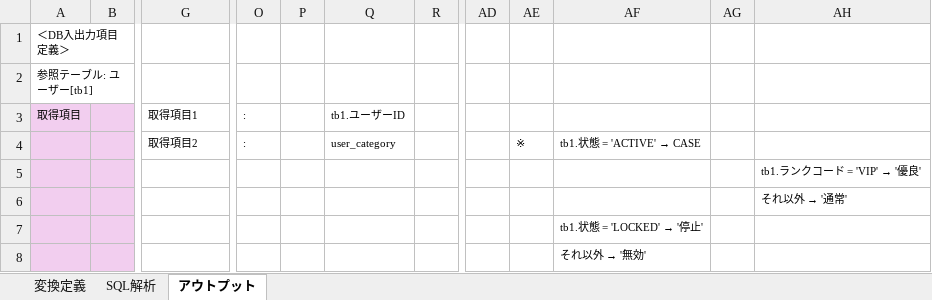
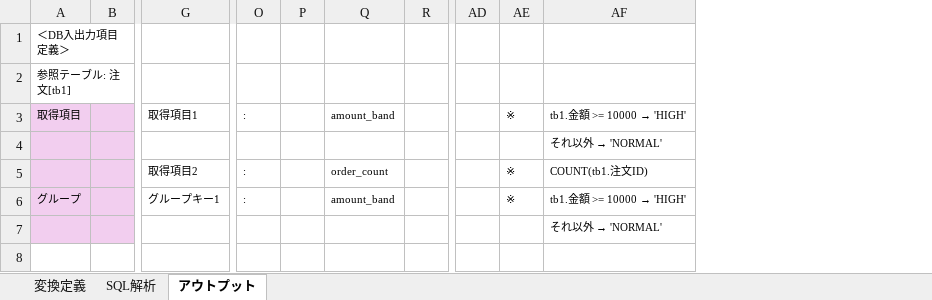
Before and after one commit to SSsan-00/sql-analysis-formatter-vba, an Excel workbook: SqlAnalysisFormatter.xlsm, sheet アウトプット, drawn as a sheet; only a part is shown, gaps mark what is left out; values as stored, in another font and other column widths than the file's, no borders; charts and pictures not drawn; removed rows and columns are numbered as before the commit, all else as after; rows hold the shown columns only; the diff names each change by its address in the sheet, - before the commit and + after, or states it on an @@ line.

Commit message:
Draft SEL-050 GROUP BY CASE expectation

```diff
--- a/SqlAnalysisFormatter.xlsm (sheet アウトプット)
+++ b/SqlAnalysisFormatter.xlsm (sheet アウトプット)
-column Q, rows 3-4: tb1.ユーザーID | user_category
+column Q, row 3: amount_band; row 5: order_count
-column AF, row 4: tb1.状態 = 'ACTIVE' → CASE
-column AG, empty
-column AH, row 5: tb1.ランクコード = 'VIP' → '優良'
+column AF, row 3: tb1.金額 >= 10000 → 'HIGH'; row 5: COUNT(tb1.注文ID); row 7: それ以外 → 'NORMAL'
-A2: 参照テーブル: ユーザー[tb1]
+A2: 参照テーブル: 注文[tb1]
-AE3: (empty)
+AE3: ※
@@ row 6 moved to row 4: それ以外 → 'NORMAL' @@
+row 6: グループ |  | グループキー1 | : |  | amount_band |  |  | ※ | tb1.金額 >= 10000 → 'HIGH'
-row 7:  |  |  |  |  |  |  |  |  | tb1.状態 = 'LOCKED' → '停止'
-row 8:  |  |  |  |  |  |  |  |  | それ以外 → '無効'
```
Also changed, not shown: sheet 変換定義, sheet SQL解析.
